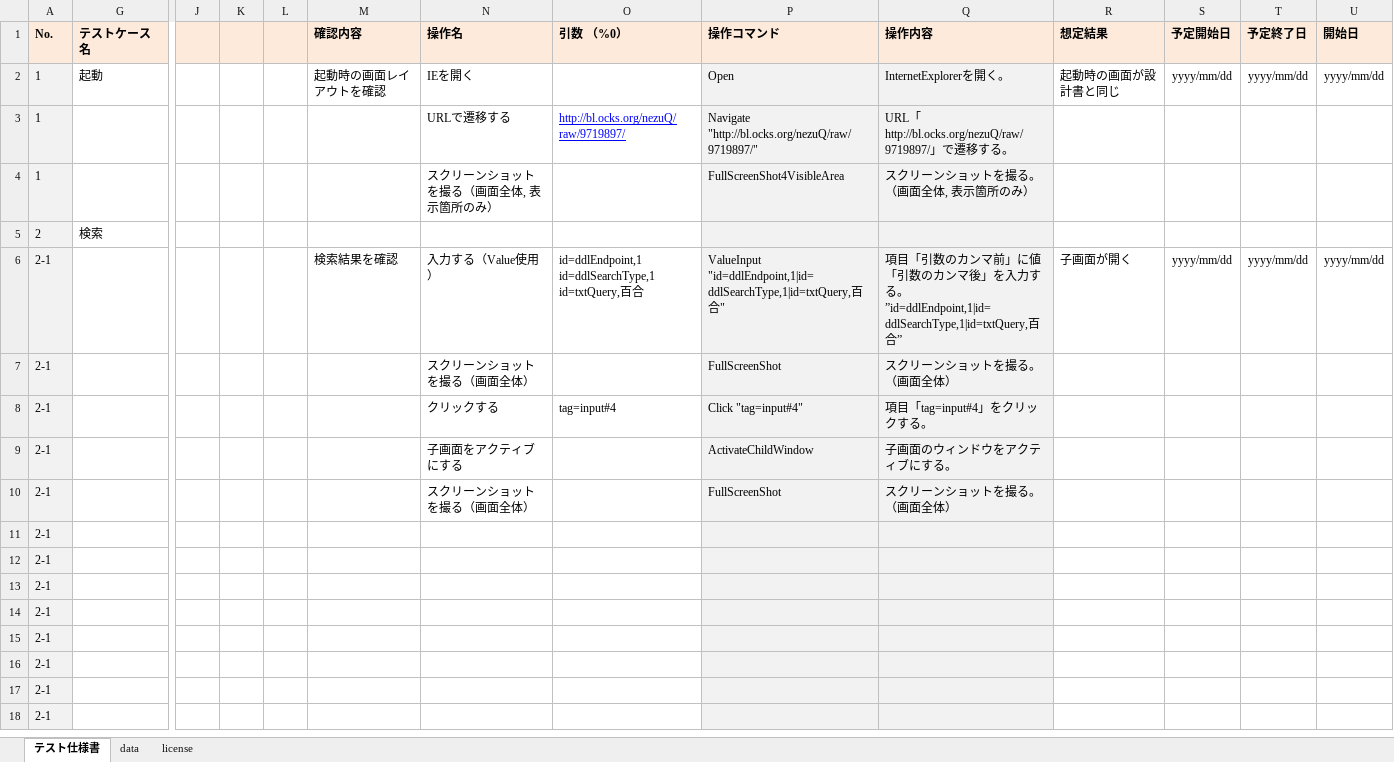
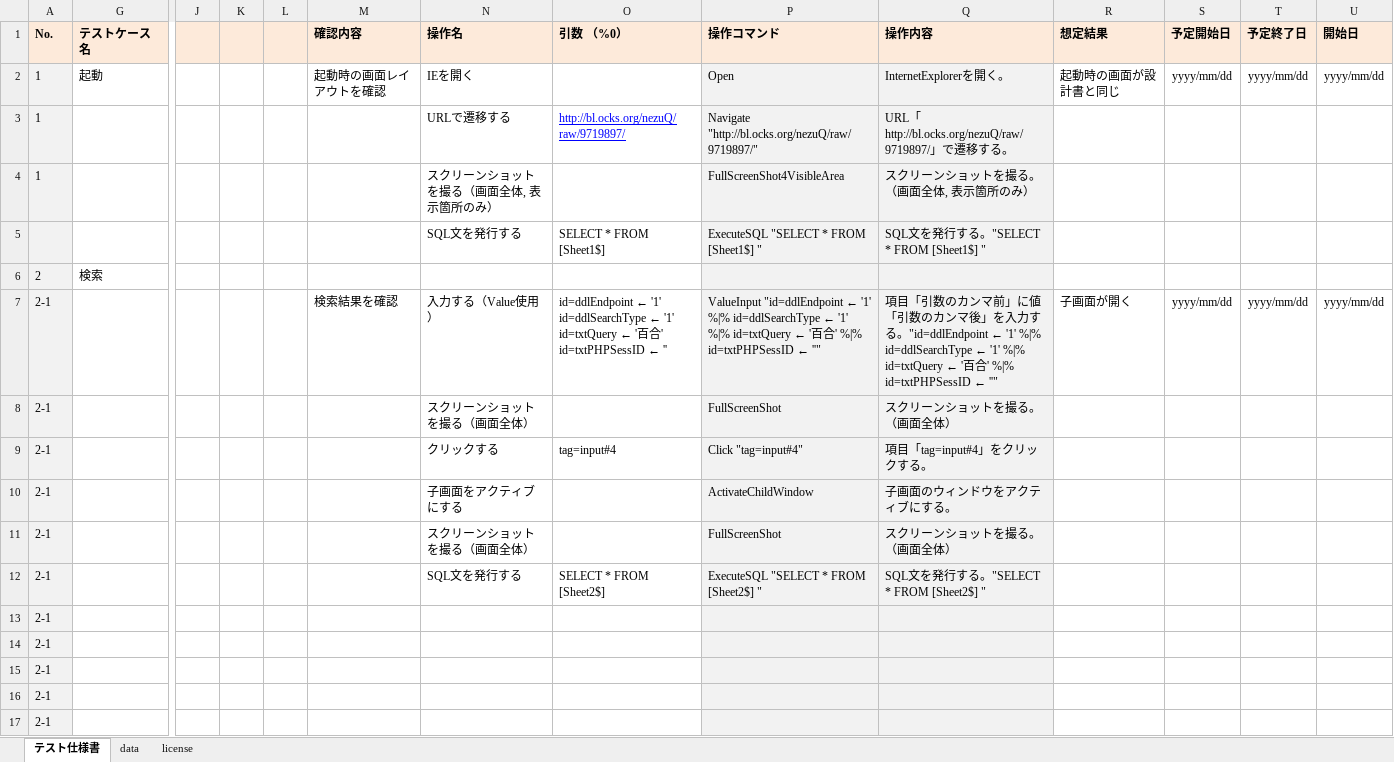
Before and after one commit to nezuQ/PaperTester, an Excel workbook: PaperTester.xlsx, sheet テスト仕様書, drawn as a sheet; only a part is shown, gaps mark what is left out; the shorter side is filled out with more unchanged rows; values as stored, in another font and other column widths than the file's, no borders; conditional formats not drawn; removed rows and columns are numbered as before the commit, all else as after; rows hold the shown columns only; ↵ is a line break in a cell; the diff names each change by its address in the sheet, - before the commit and + after, or states it on an @@ line.

Commit message:
Add ExecuteSQL command.

```diff
--- a/PaperTester.xlsx (sheet テスト仕様書)
+++ b/PaperTester.xlsx (sheet テスト仕様書)
+row 5:  |  |  |  |  |  | SQL文を発行する | SELECT * FROM [Sheet1$] | ExecuteSQL "SELECT * FROM [Sheet1$] " | SQL文を発行する。"SELECT * FROM [Sheet1$] "
-O7 (引数 （%0）): id=ddlEndpoint,1 ↵ id=ddlSearchType,1 ↵ id=txtQuery,百合
+O7 (引数 （%0）): id=ddlEndpoint ← '1' ↵ id=ddlSearchType ← '1' ↵ id=txtQuery ← '百合' ↵ id=txtPHPSessID ← ''
-P7 (操作コマンド): ValueInput "id=ddlEndpoint,1|id=ddlSearchType,1|id=txtQuery,百合"
+P7 (操作コマンド): ValueInput "id=ddlEndpoint ← '1' %|% id=ddlSearchType ← '1' %|% id=txtQuery ← '百合' %|% id=txtPHPSessID ← ''"
-Q7 (操作内容): …力する。”id=ddlEndpoint,1|id=ddlSearchType,1|id=txtQuery,百合”
+Q7 (操作内容): …力する。"id=ddlEndpoint ← '1' %|% id=ddlSearchType ← '1' %|% id=txtQuery ← '百合' %|% id=txtPHPSessID ← ''"
-row 11: 2-1
+row 12: 2-1 |  |  |  |  |  | SQL文を発行する | SELECT * FROM [Sheet2$] | ExecuteSQL "SELECT * FROM [Sheet2$] " | SQL文を発行する。"SELECT * FROM [Sheet2$] "
```
Also changed, not shown: sheet data, formulas that keep their value, 8 other files.
